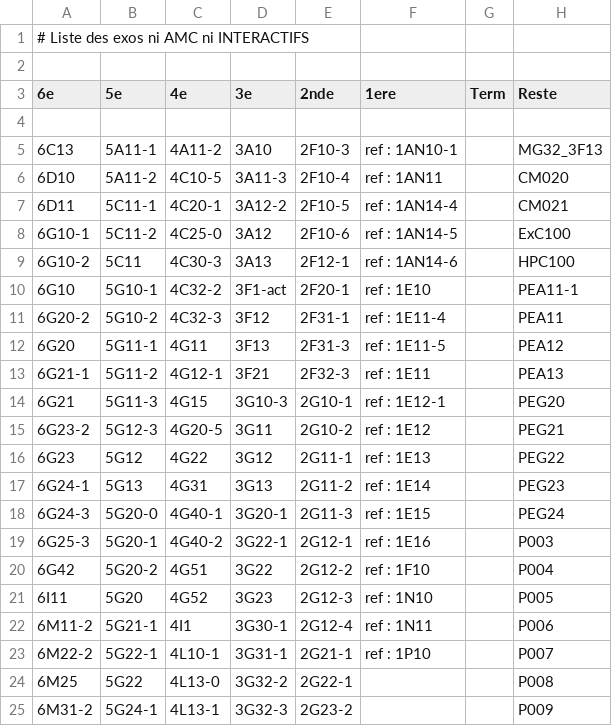
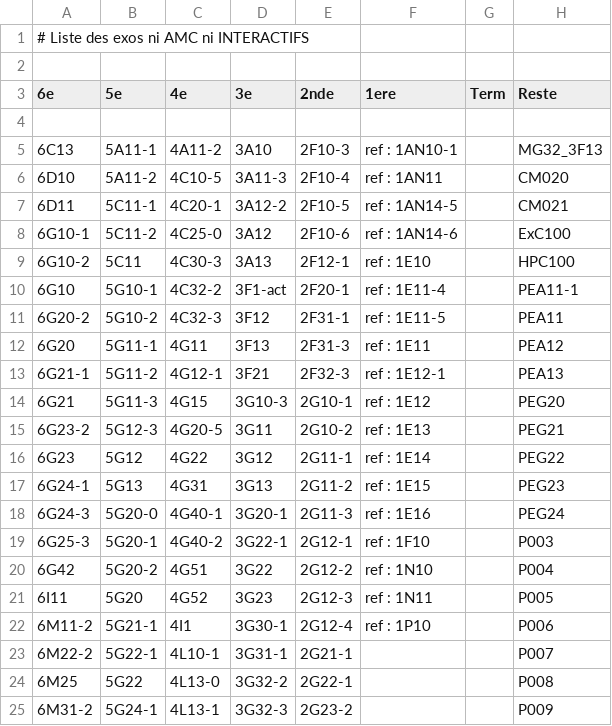
Before and after one commit to mathalea/mathalea, a CSV file: src/csv/exosNonAmcNonInteractifs.csv, drawn as a sheet; only a part is shown.

```diff
--- a/src/csv/exosNonAmcNonInteractifs.csv
+++ b/src/csv/exosNonAmcNonInteractifs.csv
@@ -6,19 +6,19 @@
 6D10,5A11-2,4C10-5,3A11-3,2F10-4,ref : 1AN11,,CM020
-6D11,5C11-1,4C20-1,3A12-2,2F10-5,ref : 1AN14-4,,CM021
-6G10-1,5C11-2,4C25-0,3A12,2F10-6,ref : 1AN14-5,,ExC100
-6G10-2,5C11,4C30-3,3A13,2F12-1,ref : 1AN14-6,,HPC100
-6G10,5G10-1,4C32-2,3F1-act,2F20-1,ref : 1E10,,PEA11-1
-6G20-2,5G10-2,4C32-3,3F12,2F31-1,ref : 1E11-4,,PEA11
-6G20,5G11-1,4G11,3F13,2F31-3,ref : 1E11-5,,PEA12
-6G21-1,5G11-2,4G12-1,3F21,2F32-3,ref : 1E11,,PEA13
-6G21,5G11-3,4G15,3G10-3,2G10-1,ref : 1E12-1,,PEG20
-6G23-2,5G12-3,4G20-5,3G11,2G10-2,ref : 1E12,,PEG21
-6G23,5G12,4G22,3G12,2G11-1,ref : 1E13,,PEG22
-6G24-1,5G13,4G31,3G13,2G11-2,ref : 1E14,,PEG23
-6G24-3,5G20-0,4G40-1,3G20-1,2G11-3,ref : 1E15,,PEG24
-6G25-3,5G20-1,4G40-2,3G22-1,2G12-1,ref : 1E16,,P003
-6G42,5G20-2,4G51,3G22,2G12-2,ref : 1F10,,P004
-6I11,5G20,4G52,3G23,2G12-3,ref : 1N10,,P005
-6M11-2,5G21-1,4I1,3G30-1,2G12-4,ref : 1N11,,P006
-6M22-2,5G22-1,4L10-1,3G31-1,2G21-1,ref : 1P10,,P007
+6D11,5C11-1,4C20-1,3A12-2,2F10-5,ref : 1AN14-5,,CM021
+6G10-1,5C11-2,4C25-0,3A12,2F10-6,ref : 1AN14-6,,ExC100
+6G10-2,5C11,4C30-3,3A13,2F12-1,ref : 1E10,,HPC100
+6G10,5G10-1,4C32-2,3F1-act,2F20-1,ref : 1E11-4,,PEA11-1
+6G20-2,5G10-2,4C32-3,3F12,2F31-1,ref : 1E11-5,,PEA11
+6G20,5G11-1,4G11,3F13,2F31-3,ref : 1E11,,PEA12
+6G21-1,5G11-2,4G12-1,3F21,2F32-3,ref : 1E12-1,,PEA13
+6G21,5G11-3,4G15,3G10-3,2G10-1,ref : 1E12,,PEG20
+6G23-2,5G12-3,4G20-5,3G11,2G10-2,ref : 1E13,,PEG21
+6G23,5G12,4G22,3G12,2G11-1,ref : 1E14,,PEG22
+6G24-1,5G13,4G31,3G13,2G11-2,ref : 1E15,,PEG23
+6G24-3,5G20-0,4G40-1,3G20-1,2G11-3,ref : 1E16,,PEG24
+6G25-3,5G20-1,4G40-2,3G22-1,2G12-1,ref : 1F10,,P003
+6G42,5G20-2,4G51,3G22,2G12-2,ref : 1N10,,P004
+6I11,5G20,4G52,3G23,2G12-3,ref : 1N11,,P005
+6M11-2,5G21-1,4I1,3G30-1,2G12-4,ref : 1P10,,P006
+6M22-2,5G22-1,4L10-1,3G31-1,2G21-1,,,P007
 6M25,5G22,4L13-0,3G32-2,2G22-1,,,P008
```
Also changed, not shown: 7 other files.
